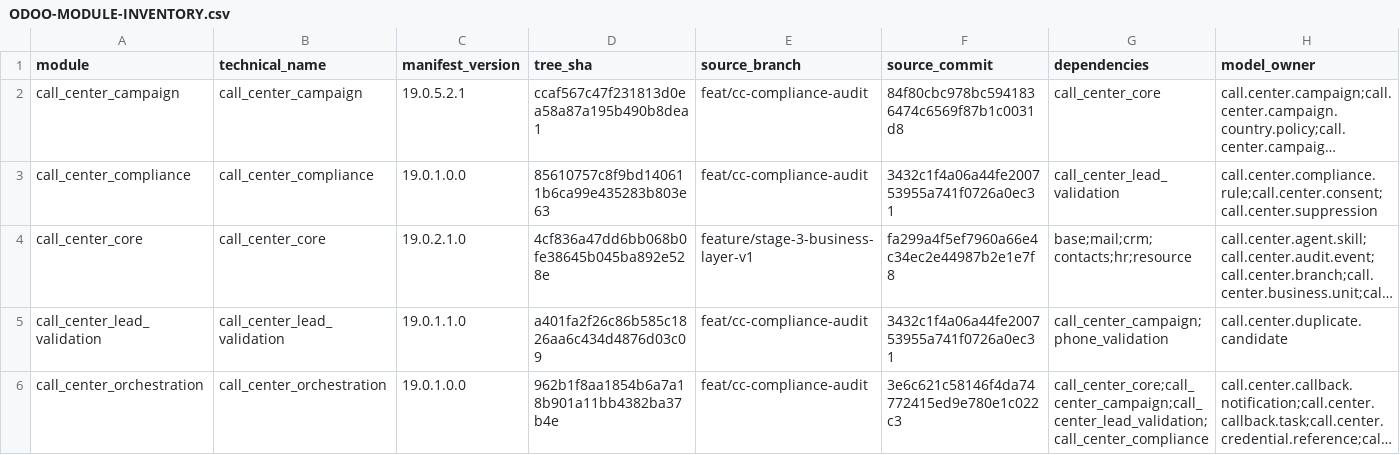
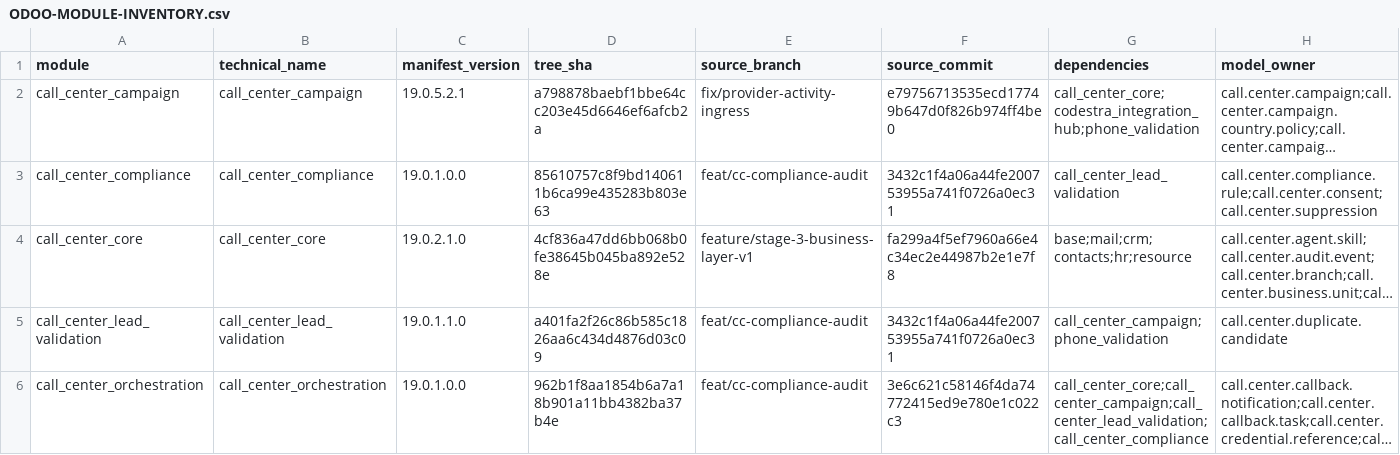
Before and after one commit to appolon1908-hue/Odoo, a CSV file: docs/reconciliation/ODOO-MODULE-INVENTORY.csv, drawn as a sheet; only a part is shown; long unchanged cells end in …; the diff names each change by its address in the sheet, - before the commit and + after, or states it on an @@ line.

```diff
--- a/docs/reconciliation/ODOO-MODULE-INVENTORY.csv
+++ b/docs/reconciliation/ODOO-MODULE-INVENTORY.csv
-D2 (tree_sha): ccaf567c47f231813d0ea58a87a195b490b8dea1
+D2 (tree_sha): a798878baebf1bbe64cc203e45d6646ef6afcb2a
-E2 (source_branch): feat/cc-compliance-audit
+E2 (source_branch): fix/provider-activity-ingress
-F2 (source_commit): 84f80cbc978bc5941836474c6569f87b1c0031d8
+F2 (source_commit): e79756713535ecd17749b647d0f826b974ff4be0
-G2 (dependencies): call_center_core
+G2 (dependencies): call_center_core;codestra_integration_hub;phone_validation
```
Also changed, not shown: 1 other file.
